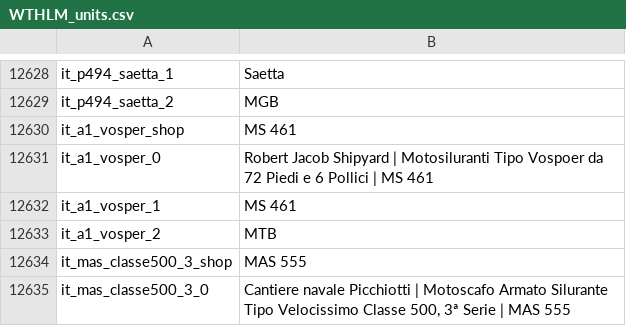
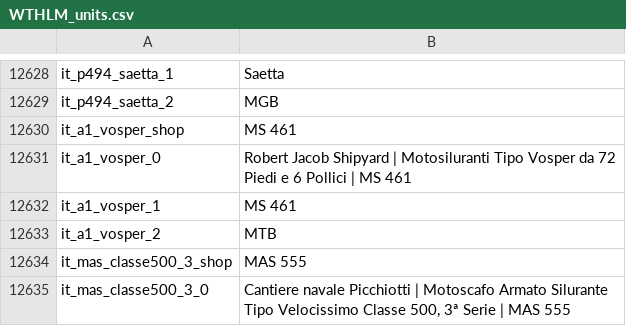
Before and after one commit to Addysaurus/lang_modding, a CSV file: WTHLM_units.csv, drawn as a sheet; only a part is shown, gaps mark what is left out.

```diff
--- a/WTHLM_units.csv
+++ b/WTHLM_units.csv
@@ -12630,3 +12630,3 @@ it_p494_saetta_2;MGB
 it_a1_vosper_shop;MS 461
-it_a1_vosper_0;Robert Jacob Shipyard | Motosiluranti Tipo Vospoer da 72 Piedi e 6 Pollici | MS 461
+it_a1_vosper_0;Robert Jacob Shipyard | Motosiluranti Tipo Vosper da 72 Piedi e 6 Pollici | MS 461
 it_a1_vosper_1;MS 461
```
Also changed, not shown: WTHLM_version.csv, 1 other file.
